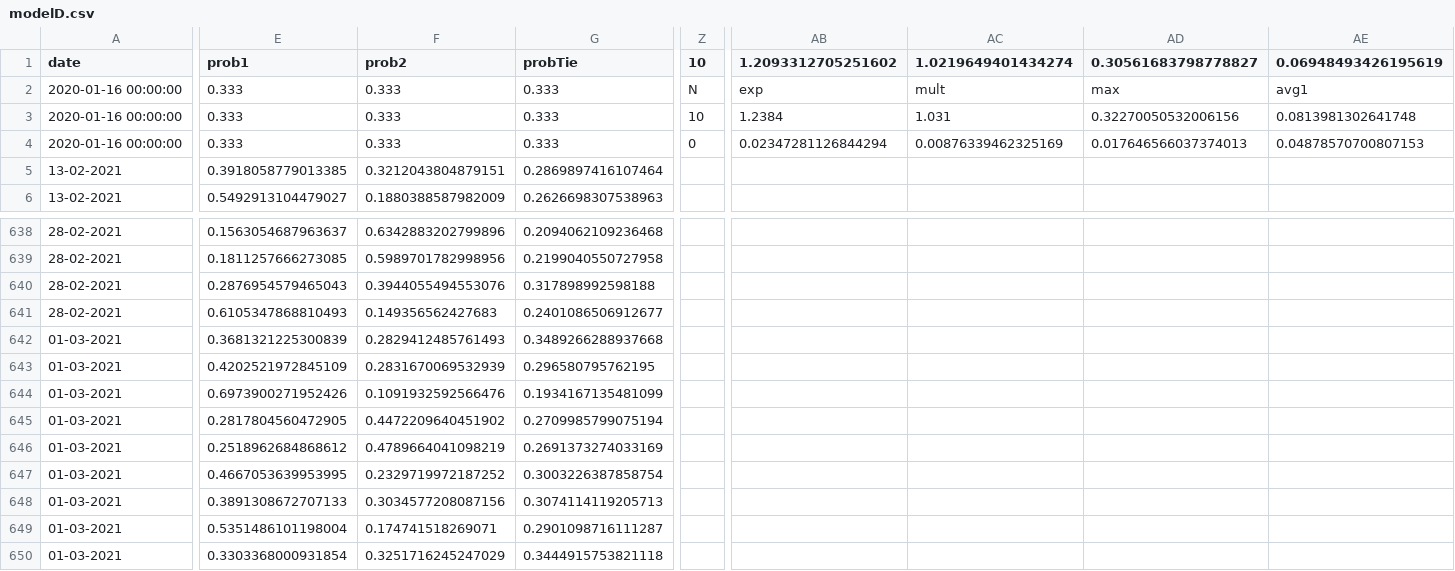
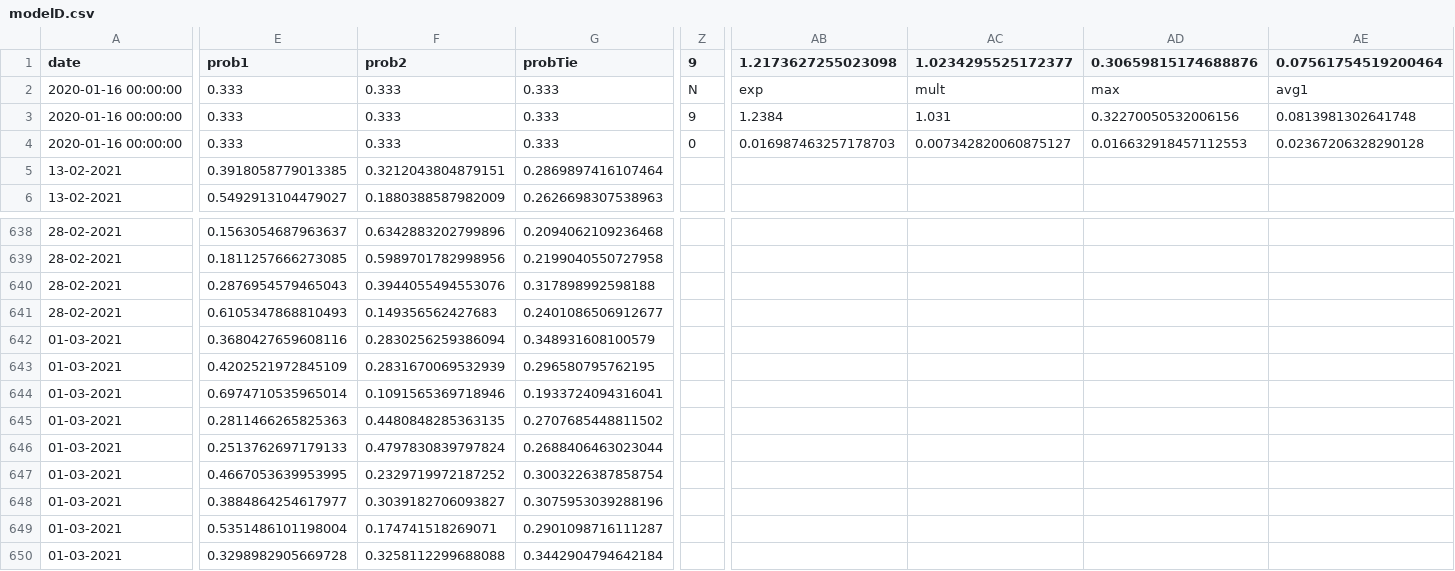
Before and after one commit to jps-yes/soccer_predictor, a CSV file: website/modelD.csv, drawn as a sheet; only a part is shown, gaps mark what is left out; the diff covers the shown part only; the diff names each change by its address in the sheet, - before the commit and + after, or states it on an @@ line.

Commit message:
automated update

```diff
--- a/website/modelD.csv
+++ b/website/modelD.csv
-Z1: 10
+Z1: 9
-AB1: 1.2093312705251602
+AB1: 1.2173627255023098
-AC1: 1.0219649401434274
+AC1: 1.0234295525172377
-AD1: 0.30561683798778827
+AD1: 0.30659815174688876
-AE1: 0.06948493426195619
+AE1: 0.07561754519200464
-Z3 (9): 10
+Z3 (9): 9
-AB4 (1.2173627255023098): 0.02347281126844294
+AB4 (1.2173627255023098): 0.016987463257178703
-AC4 (1.0234295525172377): 0.00876339462325169
+AC4 (1.0234295525172377): 0.007342820060875127
-AD4 (0.30659815174688876): 0.017646566037374013
+AD4 (0.30659815174688876): 0.016632918457112553
-AE4 (0.07561754519200464): 0.04878570700807153
+AE4 (0.07561754519200464): 0.02367206328290128
-E642 (prob1): 0.3681321225300839
+E642 (prob1): 0.3680427659608116
-F642 (prob2): 0.2829412485761493
+F642 (prob2): 0.2830256259386094
-G642 (probTie): 0.3489266288937668
+G642 (probTie): 0.348931608100579
-E644 (prob1): 0.6973900271952426
+E644 (prob1): 0.6974710535965014
-F644 (prob2): 0.1091932592566476
+F644 (prob2): 0.1091565369718946
-G644 (probTie): 0.1934167135481099
+G644 (probTie): 0.1933724094316041
-E645 (prob1): 0.2817804560472905
+E645 (prob1): 0.2811466265825363
-F645 (prob2): 0.4472209640451902
+F645 (prob2): 0.4480848285363135
-G645 (probTie): 0.2709985799075194
+G645 (probTie): 0.2707685448811502
-E646 (prob1): 0.2518962684868612
+E646 (prob1): 0.2513762697179133
-F646 (prob2): 0.4789664041098219
+F646 (prob2): 0.4797830839797824
-G646 (probTie): 0.2691373274033169
+G646 (probTie): 0.2688406463023044
-E648 (prob1): 0.3891308672707133
+E648 (prob1): 0.3884864254617977
-F648 (prob2): 0.3034577208087156
+F648 (prob2): 0.3039182706093827
-G648 (probTie): 0.3074114119205713
+G648 (probTie): 0.3075953039288196
-E650 (prob1): 0.3303368000931854
+E650 (prob1): 0.3298982905669728
-F650 (prob2): 0.3251716245247029
+F650 (prob2): 0.3258112299688088
-G650 (probTie): 0.3444915753821118
+G650 (probTie): 0.3442904794642184
```
Also changed, not shown: 52 edited cells elsewhere in this file.
